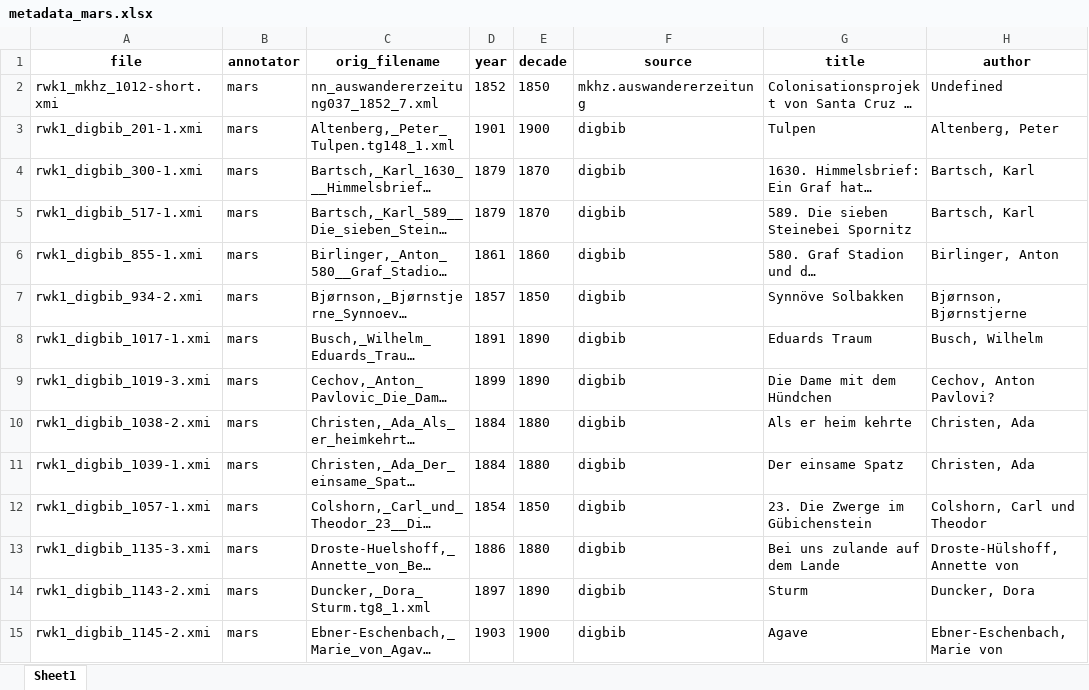
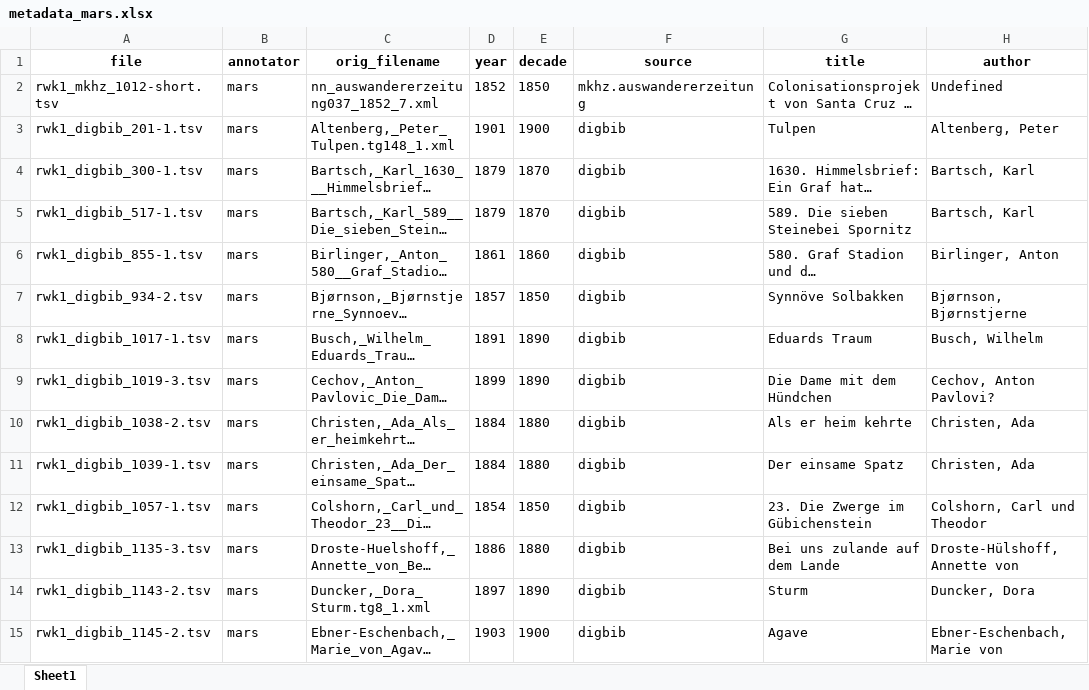
Before and after one commit to redewiedergabe/corpus, an Excel workbook: data/additional/primary/mars/tsv/metadata_mars.xlsx, sheet Sheet1, drawn as a sheet; only a part is shown; long unchanged cells end in …; values as stored, in another font and other column widths than the file's, no borders; the diff covers the shown part only; the diff names each change by its address in the sheet, - before the commit and + after, or states it on an @@ line.

```diff
--- a/data/additional/primary/mars/tsv/metadata_mars.xlsx (sheet Sheet1)
+++ b/data/additional/primary/mars/tsv/metadata_mars.xlsx (sheet Sheet1)
-A2 (file): rwk1_mkhz_1012-short.xmi
+A2 (file): rwk1_mkhz_1012-short.tsv
-A3 (file): rwk1_digbib_201-1.xmi
+A3 (file): rwk1_digbib_201-1.tsv
-A4 (file): rwk1_digbib_300-1.xmi
+A4 (file): rwk1_digbib_300-1.tsv
-A5 (file): rwk1_digbib_517-1.xmi
+A5 (file): rwk1_digbib_517-1.tsv
-A6 (file): rwk1_digbib_855-1.xmi
+A6 (file): rwk1_digbib_855-1.tsv
-A7 (file): rwk1_digbib_934-2.xmi
+A7 (file): rwk1_digbib_934-2.tsv
-A8 (file): rwk1_digbib_1017-1.xmi
+A8 (file): rwk1_digbib_1017-1.tsv
-A9 (file): rwk1_digbib_1019-3.xmi
+A9 (file): rwk1_digbib_1019-3.tsv
-A10 (file): rwk1_digbib_1038-2.xmi
+A10 (file): rwk1_digbib_1038-2.tsv
-A11 (file): rwk1_digbib_1039-1.xmi
+A11 (file): rwk1_digbib_1039-1.tsv
-A12 (file): rwk1_digbib_1057-1.xmi
+A12 (file): rwk1_digbib_1057-1.tsv
-A13 (file): rwk1_digbib_1135-3.xmi
+A13 (file): rwk1_digbib_1135-3.tsv
-A14 (file): rwk1_digbib_1143-2.xmi
+A14 (file): rwk1_digbib_1143-2.tsv
-A15 (file): rwk1_digbib_1145-2.xmi
+A15 (file): rwk1_digbib_1145-2.tsv
```
Also changed, not shown: 321 edited cells elsewhere in this sheet, data/additional/primary/jupiter/tsv/metadata_jupiter.xlsx, data/additional/primary/neptune/tsv/metadata_neptune.xlsx, 13 other files.
